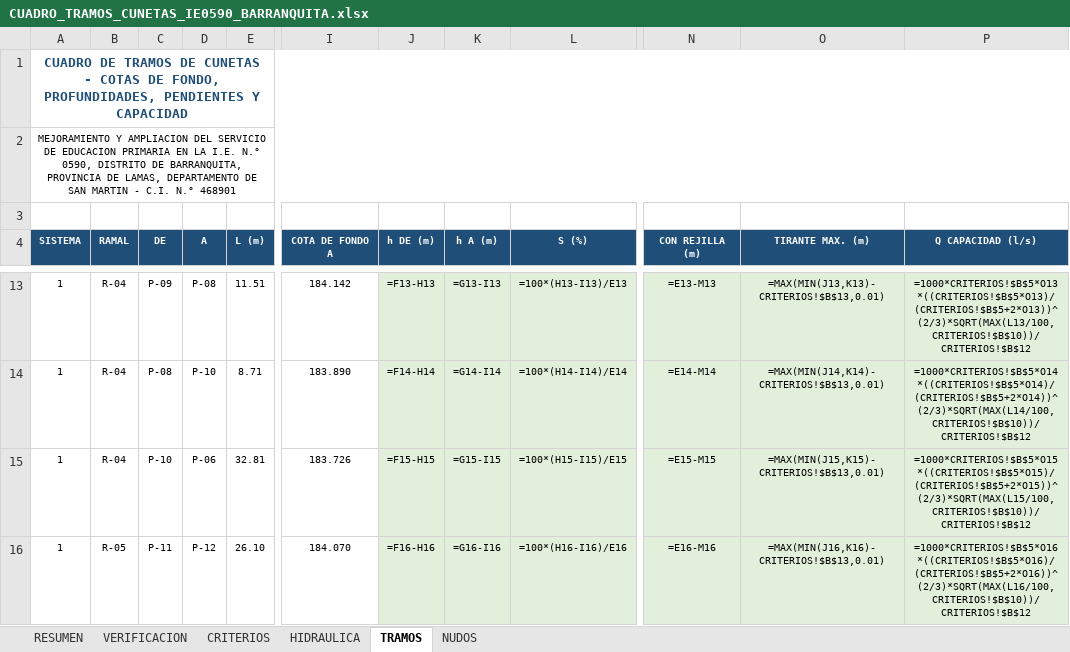
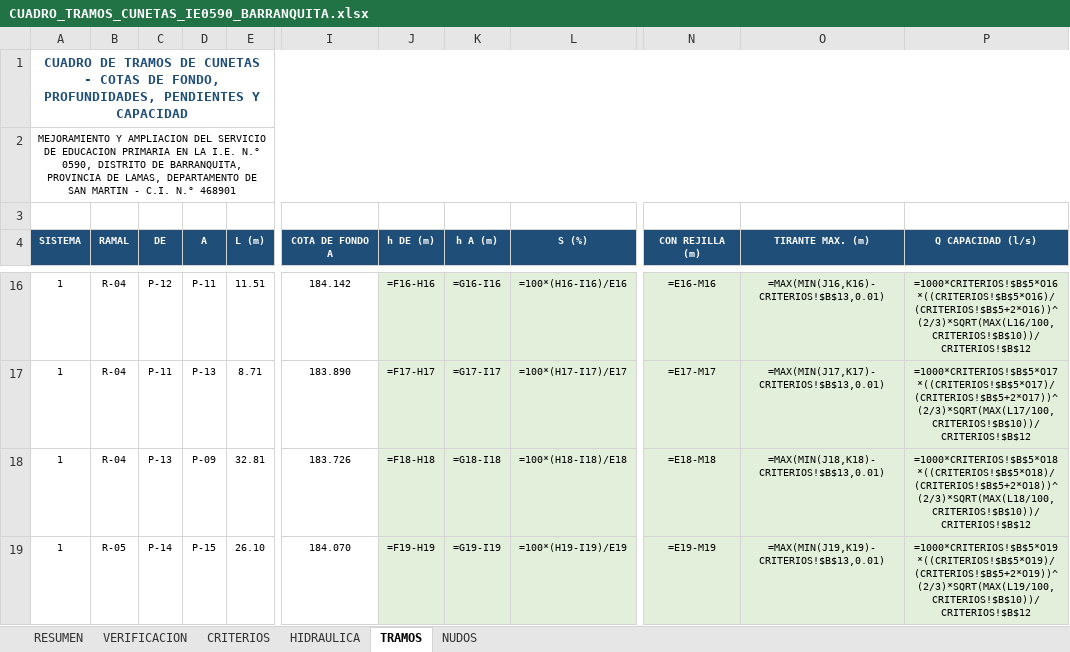
Before and after one commit to josedelcarmenpizarrosuarez10-debug/holaaa, an Excel workbook: entregables_barranquita/CUADRO_TRAMOS_CUNETAS_IE0590_BARRANQUITA.xlsx, sheet TRAMOS, drawn as a sheet; only a part is shown, gaps mark what is left out; values as stored, in another font and other column widths than the file's, no borders; formulas without a stored value are shown as written; addresses are those after the commit; the diff covers the shown part only; the diff names each change by its address in the sheet, - before the commit and + after, or states it on an @@ line.

```diff
--- a/entregables_barranquita/CUADRO_TRAMOS_CUNETAS_IE0590_BARRANQUITA.xlsx (sheet TRAMOS)
+++ b/entregables_barranquita/CUADRO_TRAMOS_CUNETAS_IE0590_BARRANQUITA.xlsx (sheet TRAMOS)
-C16 (DE): P-09
+C16 (DE): P-12
-D16 (A): P-08
+D16 (A): P-11
-J16 (h DE (m)): =F13-H13
+J16 (h DE (m)): =F16-H16
-K16 (h A (m)): =G13-I13
+K16 (h A (m)): =G16-I16
-L16 (S (%)): =100*(H13-I13)/E13
+L16 (S (%)): =100*(H16-I16)/E16
-N16 (CON REJILLA (m)): =E13-M13
+N16 (CON REJILLA (m)): =E16-M16
-O16 (TIRANTE MAX. (m)): =MAX(MIN(J13,K13)-CRITERIOS!$B$13,0.01)
+O16 (TIRANTE MAX. (m)): =MAX(MIN(J16,K16)-CRITERIOS!$B$13,0.01)
-P16 (Q CAPACIDAD (l/s)): =1000*CRITERIOS!$B$5*O13*((CRITERIOS!$B$5*O13)/(CRITERIOS!$B$5+2*O13))^(2/3)*SQRT(MAX(L13/100,CRITERIOS!$B$10))/CRITERIOS!$B$12
+P16 (Q CAPACIDAD (l/s)): =1000*CRITERIOS!$B$5*O16*((CRITERIOS!$B$5*O16)/(CRITERIOS!$B$5+2*O16))^(2/3)*SQRT(MAX(L16/100,CRITERIOS!$B$10))/CRITERIOS!$B$12
-C17 (DE): P-08
+C17 (DE): P-11
-D17 (A): P-10
+D17 (A): P-13
-J17 (h DE (m)): =F14-H14
+J17 (h DE (m)): =F17-H17
-K17 (h A (m)): =G14-I14
+K17 (h A (m)): =G17-I17
-L17 (S (%)): =100*(H14-I14)/E14
+L17 (S (%)): =100*(H17-I17)/E17
-N17 (CON REJILLA (m)): =E14-M14
+N17 (CON REJILLA (m)): =E17-M17
-O17 (TIRANTE MAX. (m)): =MAX(MIN(J14,K14)-CRITERIOS!$B$13,0.01)
+O17 (TIRANTE MAX. (m)): =MAX(MIN(J17,K17)-CRITERIOS!$B$13,0.01)
-P17 (Q CAPACIDAD (l/s)): =1000*CRITERIOS!$B$5*O14*((CRITERIOS!$B$5*O14)/(CRITERIOS!$B$5+2*O14))^(2/3)*SQRT(MAX(L14/100,CRITERIOS!$B$10))/CRITERIOS!$B$12
+P17 (Q CAPACIDAD (l/s)): =1000*CRITERIOS!$B$5*O17*((CRITERIOS!$B$5*O17)/(CRITERIOS!$B$5+2*O17))^(2/3)*SQRT(MAX(L17/100,CRITERIOS!$B$10))/CRITERIOS!$B$12
-C18 (DE): P-10
+C18 (DE): P-13
-D18 (A): P-06
+D18 (A): P-09
-J18 (h DE (m)): =F15-H15
+J18 (h DE (m)): =F18-H18
-K18 (h A (m)): =G15-I15
+K18 (h A (m)): =G18-I18
-L18 (S (%)): =100*(H15-I15)/E15
+L18 (S (%)): =100*(H18-I18)/E18
-N18 (CON REJILLA (m)): =E15-M15
+N18 (CON REJILLA (m)): =E18-M18
-O18 (TIRANTE MAX. (m)): =MAX(MIN(J15,K15)-CRITERIOS!$B$13,0.01)
+O18 (TIRANTE MAX. (m)): =MAX(MIN(J18,K18)-CRITERIOS!$B$13,0.01)
-P18 (Q CAPACIDAD (l/s)): =1000*CRITERIOS!$B$5*O15*((CRITERIOS!$B$5*O15)/(CRITERIOS!$B$5+2*O15))^(2/3)*SQRT(MAX(L15/100,CRITERIOS!$B$10))/CRITERIOS!$B$12
+P18 (Q CAPACIDAD (l/s)): =1000*CRITERIOS!$B$5*O18*((CRITERIOS!$B$5*O18)/(CRITERIOS!$B$5+2*O18))^(2/3)*SQRT(MAX(L18/100,CRITERIOS!$B$10))/CRITERIOS!$B$12
-C19 (DE): P-11
+C19 (DE): P-14
-D19 (A): P-12
+D19 (A): P-15
-J19 (h DE (m)): =F16-H16
+J19 (h DE (m)): =F19-H19
-K19 (h A (m)): =G16-I16
+K19 (h A (m)): =G19-I19
-L19 (S (%)): =100*(H16-I16)/E16
+L19 (S (%)): =100*(H19-I19)/E19
-N19 (CON REJILLA (m)): =E16-M16
+N19 (CON REJILLA (m)): =E19-M19
-O19 (TIRANTE MAX. (m)): =MAX(MIN(J16,K16)-CRITERIOS!$B$13,0.01)
+O19 (TIRANTE MAX. (m)): =MAX(MIN(J19,K19)-CRITERIOS!$B$13,0.01)
-P19 (Q CAPACIDAD (l/s)): =1000*CRITERIOS!$B$5*O16*((CRITERIOS!$B$5*O16)/(CRITERIOS!$B$5+2*O16))^(2/3)*SQRT(MAX(L16/100,CRITERIOS!$B$10))/CRITERIOS!$B$12
+P19 (Q CAPACIDAD (l/s)): =1000*CRITERIOS!$B$5*O19*((CRITERIOS!$B$5*O19)/(CRITERIOS!$B$5+2*O19))^(2/3)*SQRT(MAX(L19/100,CRITERIOS!$B$10))/CRITERIOS!$B$12
```
Also changed, not shown: 8 added rows, 7 removed rows and 411 edited cells elsewhere in this sheet, sheet HIDRAULICA, sheet NUDOS, sheet VERIFICACION, sheet RESUMEN, 26 other files.
